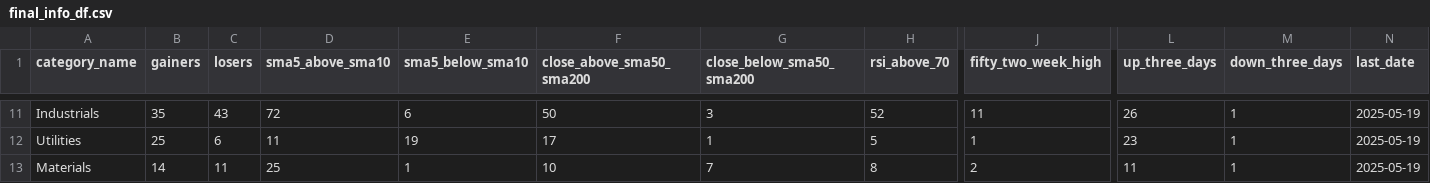
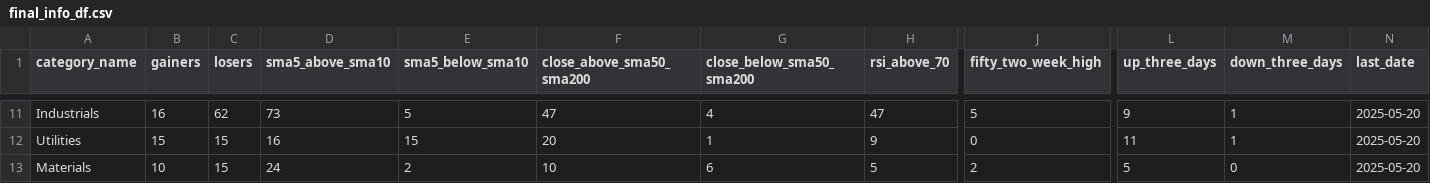
Before and after one commit to bhattathakur/snpdaily, a CSV file: final_info_df.csv, drawn as a sheet; only a part is shown, gaps mark what is left out; the diff covers the shown part only; the diff names each change by its address in the sheet, - before the commit and + after, or states it on an @@ line.

```diff
--- a/final_info_df.csv
+++ b/final_info_df.csv
-B11 (gainers): 35
+B11 (gainers): 16
-C11 (losers): 43
+C11 (losers): 62
-D11 (sma5_above_sma10): 72
+D11 (sma5_above_sma10): 73
-E11 (sma5_below_sma10): 6
+E11 (sma5_below_sma10): 5
-F11 (close_above_sma50_sma200): 50
+F11 (close_above_sma50_sma200): 47
-G11 (close_below_sma50_sma200): 3
+G11 (close_below_sma50_sma200): 4
-H11 (rsi_above_70): 52
+H11 (rsi_above_70): 47
-J11 (fifty_two_week_high): 11
+J11 (fifty_two_week_high): 5
-L11 (up_three_days): 26
+L11 (up_three_days): 9
-N11:N13 (last_date): 2025-05-19
+N11:N13 (last_date): 2025-05-20
-B12 (gainers): 25
+B12 (gainers): 15
-C12 (losers): 6
+C12 (losers): 15
-D12 (sma5_above_sma10): 11
+D12 (sma5_above_sma10): 16
-E12 (sma5_below_sma10): 19
+E12 (sma5_below_sma10): 15
-F12 (close_above_sma50_sma200): 17
+F12 (close_above_sma50_sma200): 20
-H12 (rsi_above_70): 5
+H12 (rsi_above_70): 9
-J12 (fifty_two_week_high): 1
+J12 (fifty_two_week_high): 0
-L12 (up_three_days): 23
+L12 (up_three_days): 11
-B13 (gainers): 14
+B13 (gainers): 10
-C13 (losers): 11
+C13 (losers): 15
-D13 (sma5_above_sma10): 25
+D13 (sma5_above_sma10): 24
-E13 (sma5_below_sma10): 1
+E13 (sma5_below_sma10): 2
-G13 (close_below_sma50_sma200): 7
+G13 (close_below_sma50_sma200): 6
-H13 (rsi_above_70): 8
+H13 (rsi_above_70): 5
-L13 (up_three_days): 11
+L13 (up_three_days): 5
-M13 (down_three_days): 1
+M13 (down_three_days): 0
```
Also changed, not shown: 118 edited cells elsewhere in this file, df_dow.csv, df_nasdaq100.csv, 4 other files.
